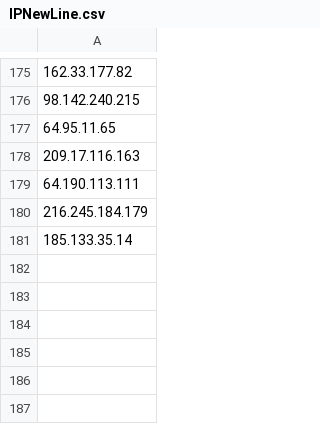
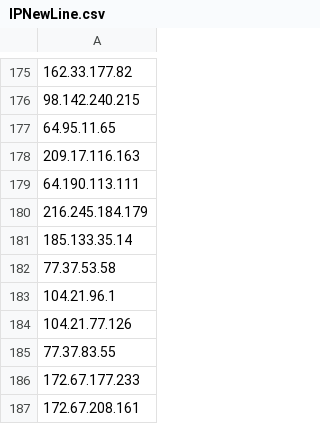
Before and after one commit to giroot/ThreatBeacon, a CSV file: SocGholish/IPNewLine.csv, drawn as a sheet; only a part is shown, gaps mark what is left out; the diff names each change by its address in the sheet, - before the commit and + after, or states it on an @@ line.

Commit message:
upload csv

```diff
--- a/SocGholish/IPNewLine.csv
+++ b/SocGholish/IPNewLine.csv
+row 182: 77.37.53.58
+row 183: 104.21.96.1
+row 184: 104.21.77.126
+row 185: 77.37.83.55
+row 186: 172.67.177.233
+row 187: 172.67.208.161
```
